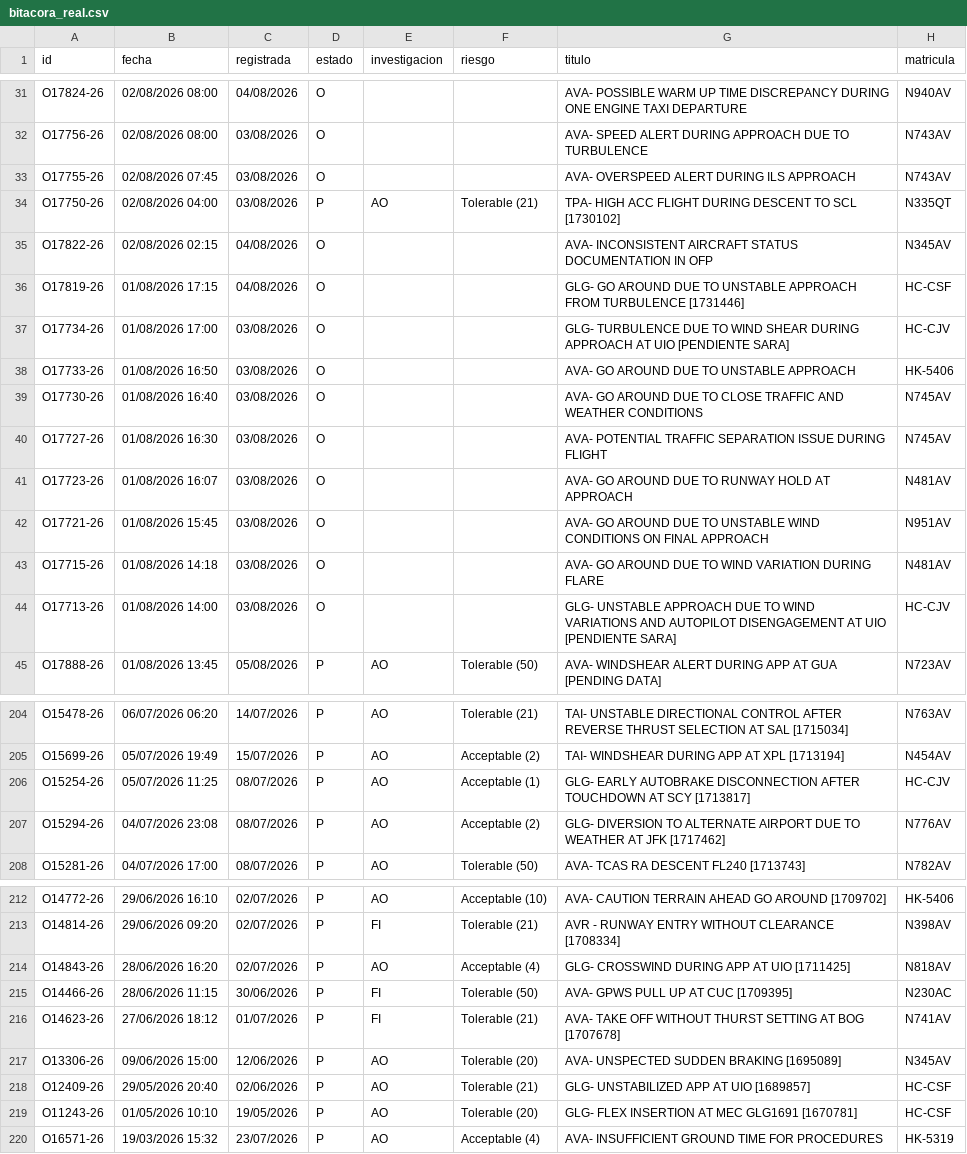
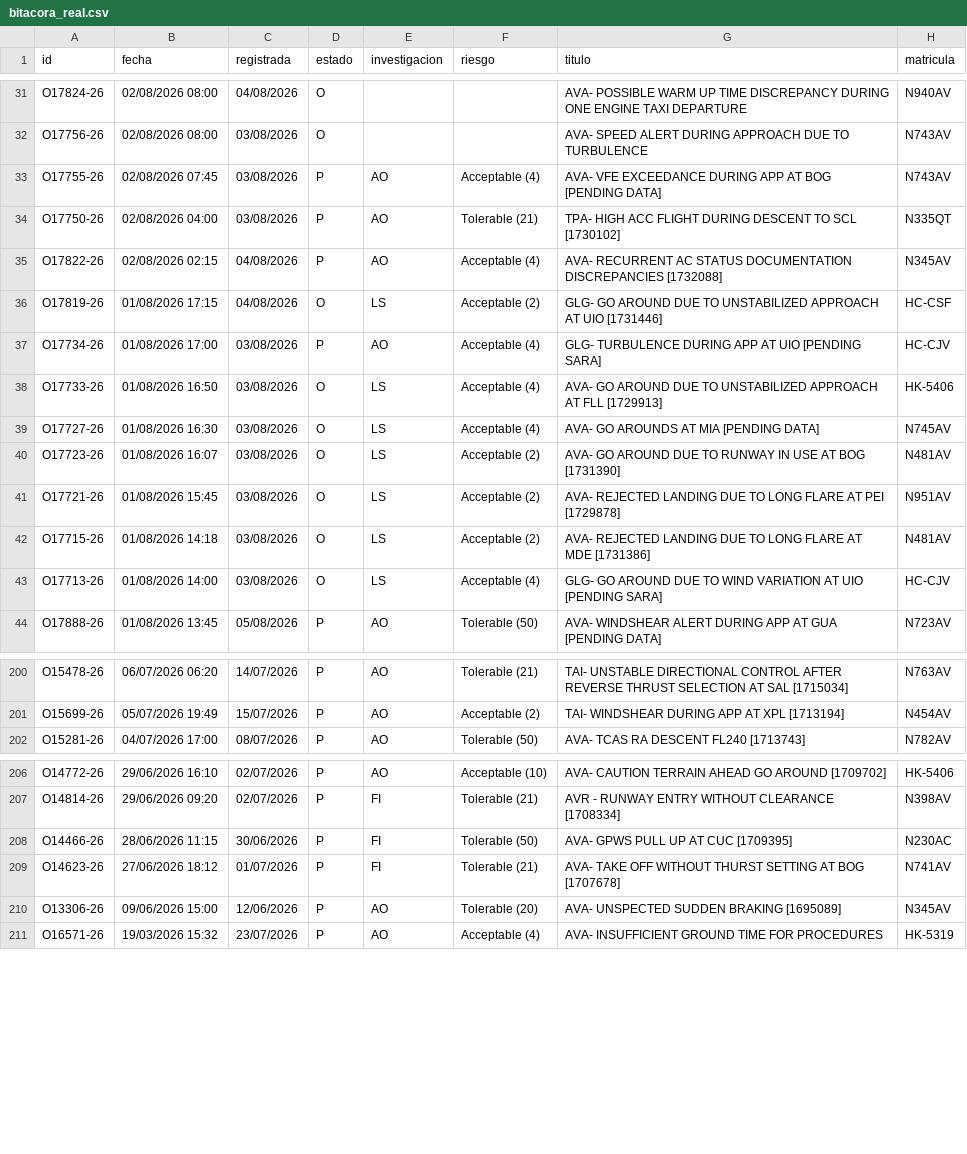
Before and after one commit to luibernip/segops, a CSV file: bitacora_real.csv, drawn as a sheet; only a part is shown, gaps mark what is left out; the diff covers the shown part only.

```diff
--- a/bitacora_real.csv
+++ b/bitacora_real.csv
@@ -32,14 +32,13 @@ O17824-26;02/08/2026 08:00;04/08/2026;O;;;AVA- POSSIBLE WARM UP TIME DISCREPANCY
 O17756-26;02/08/2026 08:00;03/08/2026;O;;;AVA- SPEED ALERT DURING APPROACH DUE TO TURBULENCE;N743AV
-O17755-26;02/08/2026 07:45;03/08/2026;O;;;AVA- OVERSPEED ALERT DURING ILS APPROACH;N743AV
+O17755-26;02/08/2026 07:45;03/08/2026;P;AO;Acceptable (4);AVA- VFE EXCEEDANCE DURING APP AT BOG [PENDING DATA];N743AV
 O17750-26;02/08/2026 04:00;03/08/2026;P;AO;Tolerable (21);TPA- HIGH ACC FLIGHT DURING DESCENT TO SCL [1730102];N335QT
-O17822-26;02/08/2026 02:15;04/08/2026;O;;;AVA- INCONSISTENT AIRCRAFT STATUS DOCUMENTATION IN OFP;N345AV
-O17819-26;01/08/2026 17:15;04/08/2026;O;;;GLG- GO AROUND DUE TO UNSTABLE APPROACH FROM TURBULENCE [1731446];HC-CSF
-O17734-26;01/08/2026 17:00;03/08/2026;O;;;GLG- TURBULENCE DUE TO WIND SHEAR DURING APPROACH AT UIO [PENDIENTE SARA];HC-CJV
-O17733-26;01/08/2026 16:50;03/08/2026;O;;;AVA- GO AROUND DUE TO UNSTABLE APPROACH;HK-5406
-O17730-26;01/08/2026 16:40;03/08/2026;O;;;AVA- GO AROUND DUE TO CLOSE TRAFFIC AND WEATHER CONDITIONS;N745AV
-O17727-26;01/08/2026 16:30;03/08/2026;O;;;AVA- POTENTIAL TRAFFIC SEPARATION ISSUE DURING FLIGHT;N745AV
-O17723-26;01/08/2026 16:07;03/08/2026;O;;;AVA- GO AROUND DUE TO RUNWAY HOLD AT APPROACH;N481AV
-O17721-26;01/08/2026 15:45;03/08/2026;O;;;AVA- GO AROUND DUE TO UNSTABLE WIND CONDITIONS ON FINAL APPROACH;N951AV
-O17715-26;01/08/2026 14:18;03/08/2026;O;;;AVA- GO AROUND DUE TO WIND VARIATION DURING FLARE;N481AV
-O17713-26;01/08/2026 14:00;03/08/2026;O;;;GLG- UNSTABLE APPROACH DUE TO WIND VARIATIONS AND AUTOPILOT DISENGAGEMENT AT UIO [PENDIENTE SARA];HC-CJV
+O17822-26;02/08/2026 02:15;04/08/2026;P;AO;Acceptable (4);AVA- RECURRENT AC STATUS DOCUMENTATION DISCREPANCIES [1732088];N345AV
+O17819-26;01/08/2026 17:15;04/08/2026;O;LS;Acceptable (2);GLG- GO AROUND DUE TO UNSTABILIZED APPROACH AT UIO [1731446];HC-CSF
+O17734-26;01/08/2026 17:00;03/08/2026;P;AO;Acceptable (4);GLG- TURBULENCE DURING APP AT UIO [PENDING SARA];HC-CJV
+O17733-26;01/08/2026 16:50;03/08/2026;O;LS;Acceptable (4);AVA- GO AROUND DUE TO UNSTABILIZED APPROACH AT FLL [1729913];HK-5406
+O17727-26;01/08/2026 16:30;03/08/2026;O;LS;Acceptable (4);AVA- GO AROUNDS AT MIA [PENDING DATA];N745AV
+O17723-26;01/08/2026 16:07;03/08/2026;O;LS;Acceptable (2);AVA- GO AROUND DUE TO RUNWAY IN USE AT BOG [1731390];N481AV
+O17721-26;01/08/2026 15:45;03/08/2026;O;LS;Acceptable (2);AVA- REJECTED LANDING DUE TO LONG FLARE AT PEI [1729878];N951AV
+O17715-26;01/08/2026 14:18;03/08/2026;O;LS;Acceptable (2);AVA- REJECTED LANDING DUE TO LONG FLARE AT MDE [1731386];N481AV
+O17713-26;01/08/2026 14:00;03/08/2026;O;LS;Acceptable (4);GLG- GO AROUND DUE TO WIND VARIATION AT UIO [PENDING SARA];HC-CJV
 O17888-26;01/08/2026 13:45;05/08/2026;P;AO;Tolerable (50);AVA- WINDSHEAR ALERT DURING APP AT GUA [PENDING DATA];N723AV
@@ -205,4 +201,2 @@ O15478-26;06/07/2026 06:20;14/07/2026;P;AO;Tolerable (21);TAI- UNSTABLE DIRECTIO
 O15699-26;05/07/2026 19:49;15/07/2026;P;AO;Acceptable (2);TAI- WINDSHEAR DURING APP AT XPL [1713194];N454AV
-O15254-26;05/07/2026 11:25;08/07/2026;P;AO;Acceptable (1);GLG- EARLY AUTOBRAKE DISCONNECTION AFTER TOUCHDOWN AT SCY [1713817];HC-CJV
-O15294-26;04/07/2026 23:08;08/07/2026;P;AO;Acceptable (2);GLG- DIVERSION TO ALTERNATE AIRPORT DUE TO WEATHER AT JFK [1717462];N776AV
 O15281-26;04/07/2026 17:00;08/07/2026;P;AO;Tolerable (50);AVA- TCAS RA DESCENT FL240 [1713743];N782AV
@@ -213,3 +207,2 @@ O14772-26;29/06/2026 16:10;02/07/2026;P;AO;Acceptable (10);AVA- CAUTION TERRAIN
 O14814-26;29/06/2026 09:20;02/07/2026;P;FI;Tolerable (21);AVR - RUNWAY ENTRY WITHOUT CLEARANCE [1708334];N398AV
-O14843-26;28/06/2026 16:20;02/07/2026;P;AO;Acceptable (4);GLG- CROSSWIND DURING APP AT UIO [1711425];N818AV
 O14466-26;28/06/2026 11:15;30/06/2026;P;FI;Tolerable (50);AVA- GPWS PULL UP AT CUC [1709395];N230AC
@@ -217,4 +210,2 @@ O14623-26;27/06/2026 18:12;01/07/2026;P;FI;Tolerable (21);AVA- TAKE OFF WITHOUT
 O13306-26;09/06/2026 15:00;12/06/2026;P;AO;Tolerable (20);AVA- UNSPECTED SUDDEN BRAKING [1695089];N345AV
-O12409-26;29/05/2026 20:40;02/06/2026;P;AO;Tolerable (21);GLG- UNSTABILIZED APP AT UIO [1689857];HC-CSF
-O11243-26;01/05/2026 10:10;19/05/2026;P;AO;Tolerable (20);GLG- FLEX INSERTION AT MEC GLG1691 [1670781];HC-CSF
 O16571-26;19/03/2026 15:32;23/07/2026;P;AO;Acceptable (4);AVA- INSUFFICIENT GROUND TIME FOR PROCEDURES;HK-5319
```
Also changed, not shown: 3 removed rows and 4 edited cells elsewhere in this file, bitacora_grh_real.csv, 3 other files.
